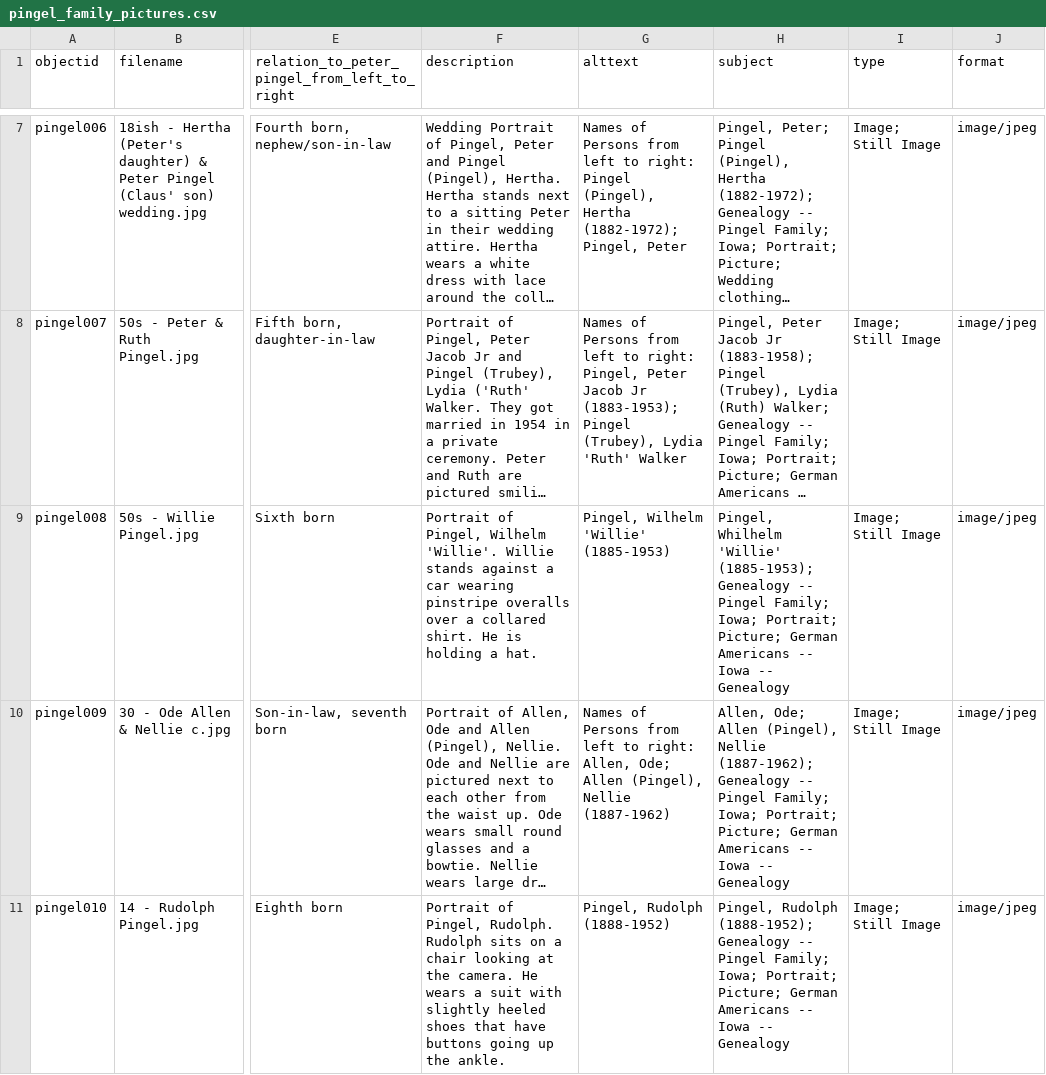
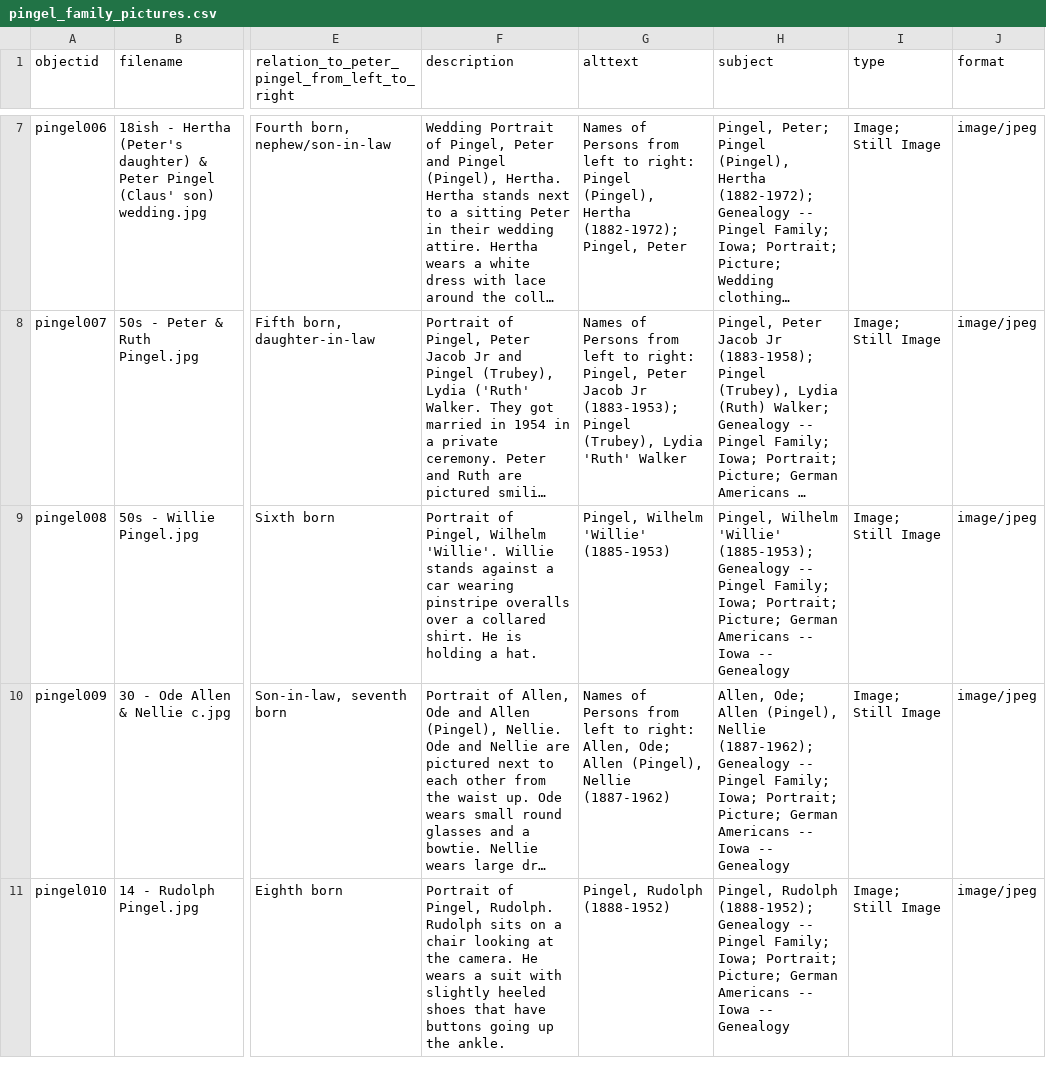
Before and after one commit to gibsonem/pingel-family-pictures, a CSV file: _data/pingel_family_pictures.csv, drawn as a sheet; only a part is shown, gaps mark what is left out; long unchanged cells end in …; the diff names each change by its address in the sheet, - before the commit and + after, or states it on an @@ line.

Commit message:
Update correct wilhelm

```diff
--- a/_data/pingel_family_pictures.csv
+++ b/_data/pingel_family_pictures.csv
-H9 (subject): Pingel, Whilhelm 'Willie' (1885-1953);…
+H9 (subject): Pingel, Wilhelm 'Willie' (1885-1953);…
```
